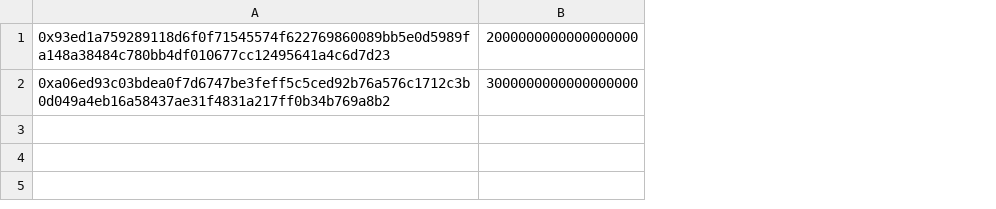
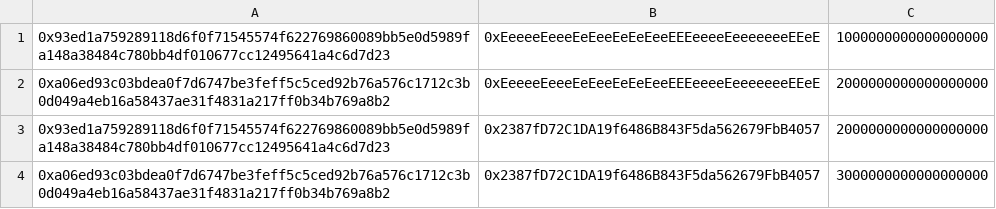
Before and after one commit to PufferFinance/Puffer-Preconf, a CSV file: l2-contracts/script/bls_keys.csv, drawn as a sheet; addresses are those after the commit; the diff names each change by its address in the sheet, - before the commit and + after, or states it on an @@ line.

```diff
--- a/l2-contracts/script/bls_keys.csv
+++ b/l2-contracts/script/bls_keys.csv
+column B, rows 3-4: 0x2387fD72C1DA19f6486B843F5da562679FbB4057 | 0x2387fD72C1DA19f6486B843F5da562679FbB4057
+row 1: 0x93ed1a759289118d6f0f71545574f622769860089bb5e0d5989fa148a38484c780bb4df010677cc12495641a4c6d7d23 | 0xEeeeeEeeeEeEeeEeEeEeeEEEeeeeEeeeeeeeEEeE | 1000000000000000000
+row 2: 0xa06ed93c03bdea0f7d6747be3feff5c5ced92b76a576c1712c3b0d049a4eb16a58437ae31f4831a217ff0b34b769a8b2 | 0xEeeeeEeeeEeEeeEeEeEeeEEEeeeeEeeeeeeeEEeE | 2000000000000000000
```
Also changed, not shown: 19 other files.
